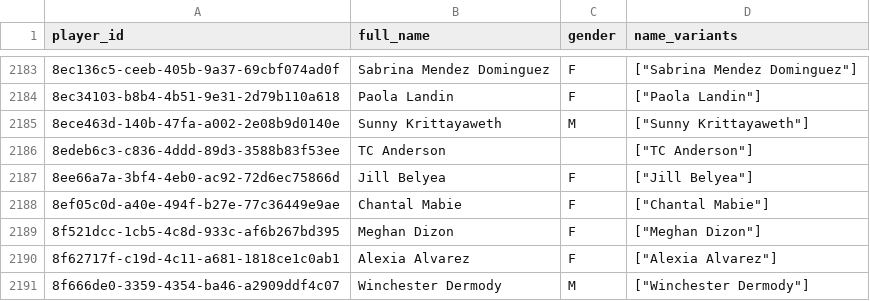
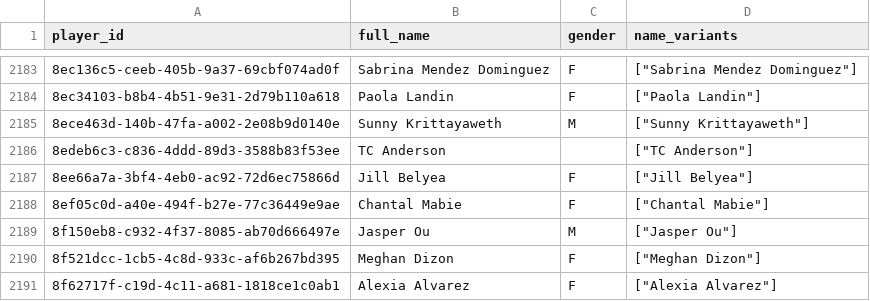
Before and after one commit to chad-murphy-data/pickleball, a CSV file: data/players.csv, drawn as a sheet; only a part is shown, gaps mark what is left out; the shorter side is filled out with more unchanged rows; the diff names each change by its address in the sheet, - before the commit and + after, or states it on an @@ line.

```diff
--- a/data/players.csv
+++ b/data/players.csv
+row 2189: 8f150eb8-c932-4f37-8085-ab70d666497e | Jasper Ou | M | ["Jasper Ou"]
```
Also changed, not shown: data/singles_players.csv, 7 other files.
